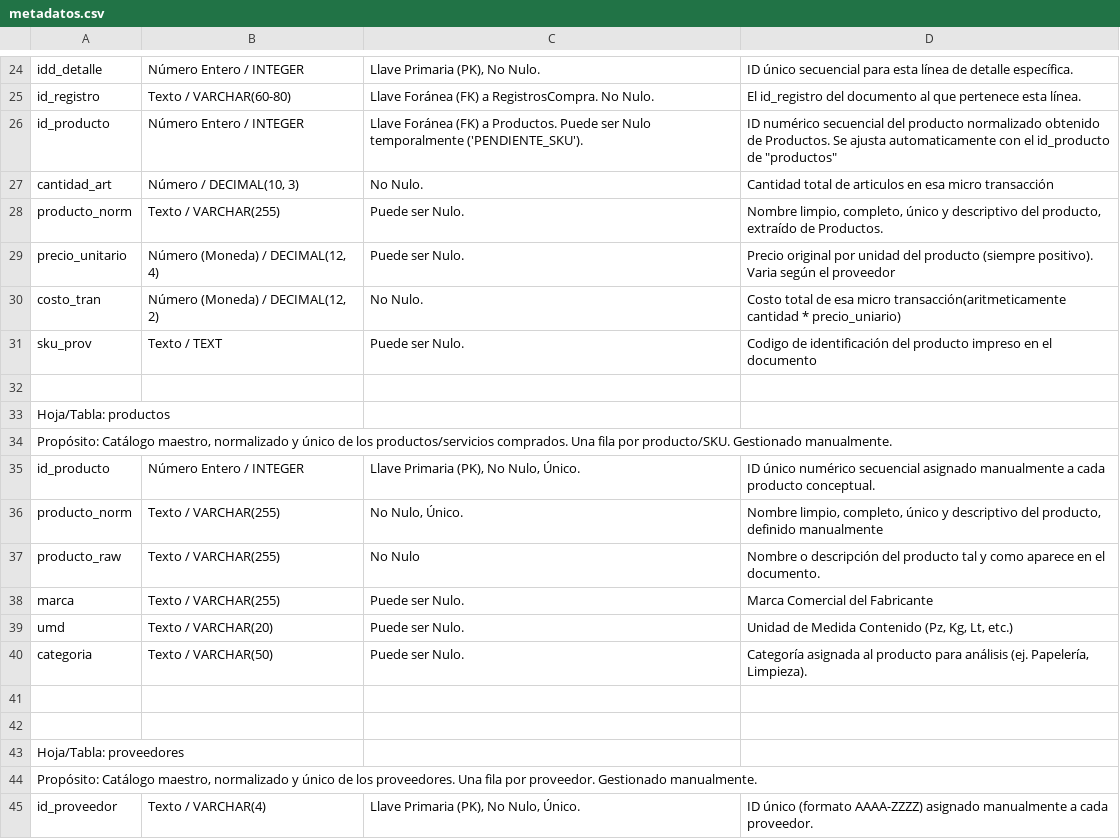
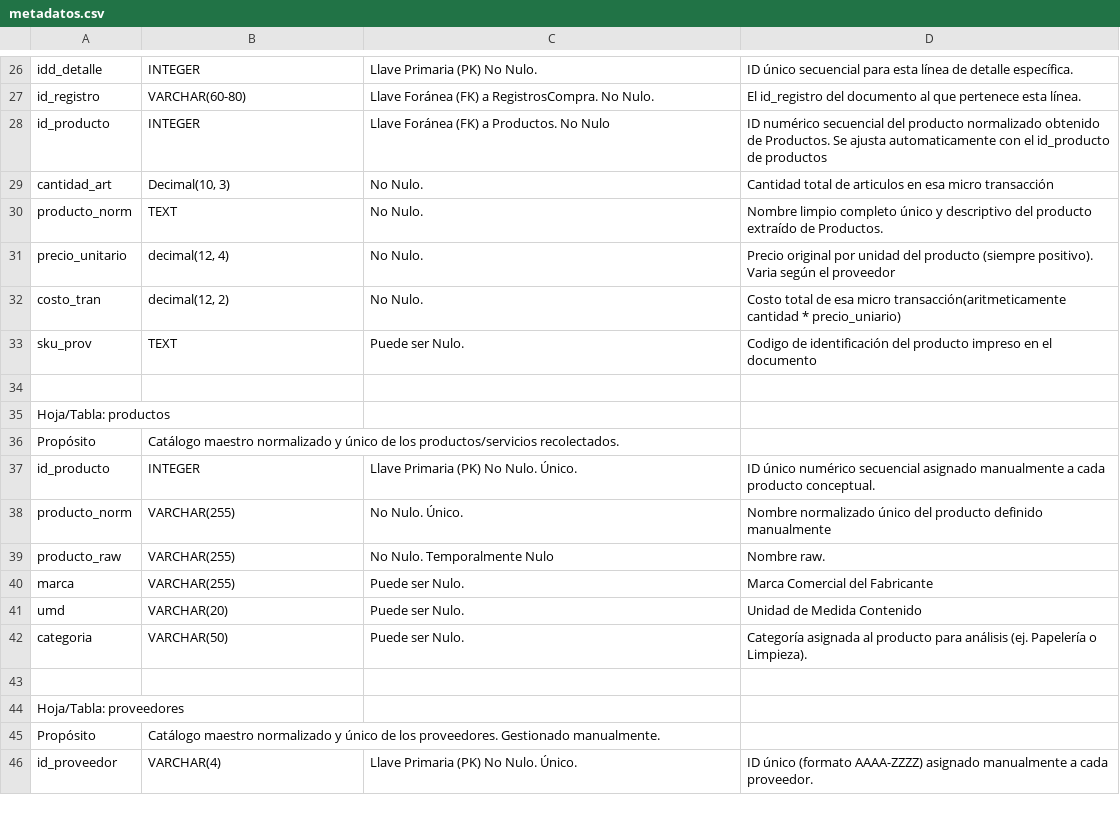
Before and after one commit to kaiogre10/PerfectOCR, a CSV file: documentation/metadatos.csv, drawn as a sheet; only a part is shown, gaps mark what is left out; removed rows and columns are numbered as before the commit, all else as after; the diff covers the shown part only; the diff names each change by its address in the sheet, - before the commit and + after, or states it on an @@ line.

```diff
--- a/documentation/metadatos.csv
+++ b/documentation/metadatos.csv
-B26: Número Entero / INTEGER
+B26: INTEGER
-C26: Llave Primaria (PK), No Nulo.
+C26: Llave Primaria (PK) No Nulo.
-B27: Texto / VARCHAR(60-80)
+B27: VARCHAR(60-80)
-B28: Número Entero / INTEGER
+B28: INTEGER
-C28: …a Productos. Puede ser Nulo temporalmente ('PENDIENTE_SKU').
+C28: …a Productos. No Nulo
-D28: …id_producto de "productos"
+D28: …id_producto de productos
-B29: Número / DECIMAL(10, 3)
+B29: Decimal(10, 3)
-B30: Texto / VARCHAR(255)
+B30: TEXT
-C30:C31: Puede ser Nulo.
+C30:C31: No Nulo.
-D30: Nombre limpio, completo, único y descriptivo del producto, extraído de…
+D30: Nombre limpio completo único y descriptivo del producto extraído de…
-B31: Número (Moneda) / DECIMAL(12, 4)
+B31: decimal(12, 4)
-B32: Número (Moneda) / DECIMAL(12, 2)
+B32: decimal(12, 2)
-B33: Texto / TEXT
+B33: TEXT
-row 34: Propósito: Catálogo maestro, normalizado y único de los productos/servicios comprados. Una fila por producto/SKU. Gestionado manualmente.
+row 36: Propósito | Catálogo maestro normalizado y único de los productos/servicios recolectados.
-B37: Número Entero / INTEGER
+B37: INTEGER
-C37: Llave Primaria (PK), No Nulo, Único.
+C37: Llave Primaria (PK) No Nulo. Único.
-B38:B40: Texto / VARCHAR(255)
+B38:B40: VARCHAR(255)
-C38: No Nulo, Único.
+C38: No Nulo. Único.
-D38: Nombre limpio, completo, único y descriptivo del producto, definido manualmente
+D38: Nombre normalizado único del producto definido manualmente
-C39: No Nulo
+C39: No Nulo. Temporalmente Nulo
-D39: Nombre o descripción del producto tal y como aparece en el documento.
+D39: Nombre raw.
-B41: Texto / VARCHAR(20)
+B41: VARCHAR(20)
-D41: Unidad de Medida Contenido (Pz, Kg, Lt, etc.)
+D41: Unidad de Medida Contenido
-B42: Texto / VARCHAR(50)
+B42: VARCHAR(50)
-D42: …análisis (ej. Papelería, Limpieza).
+D42: …análisis (ej. Papelería o Limpieza).
-row 41: (empty)
-row 44: Propósito: Catálogo maestro, normalizado y único de los proveedores. Una fila por proveedor. Gestionado manualmente.
+row 45: Propósito | Catálogo maestro normalizado y único de los proveedores. Gestionado manualmente.
-B46: Texto / VARCHAR(4)
+B46: VARCHAR(4)
-C46: Llave Primaria (PK), No Nulo, Único.
+C46: Llave Primaria (PK) No Nulo. Único.
```
Also changed, not shown: 16 added rows, 13 removed rows and 31 edited cells elsewhere in this file, 13 other files.
